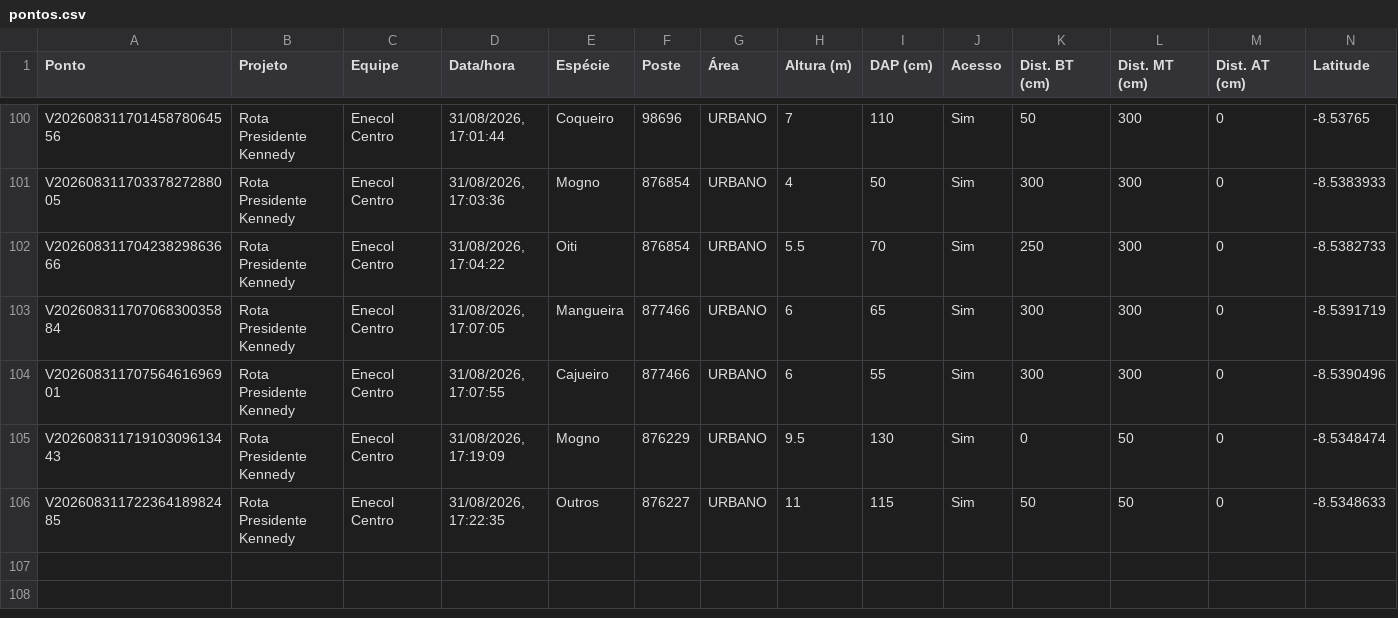
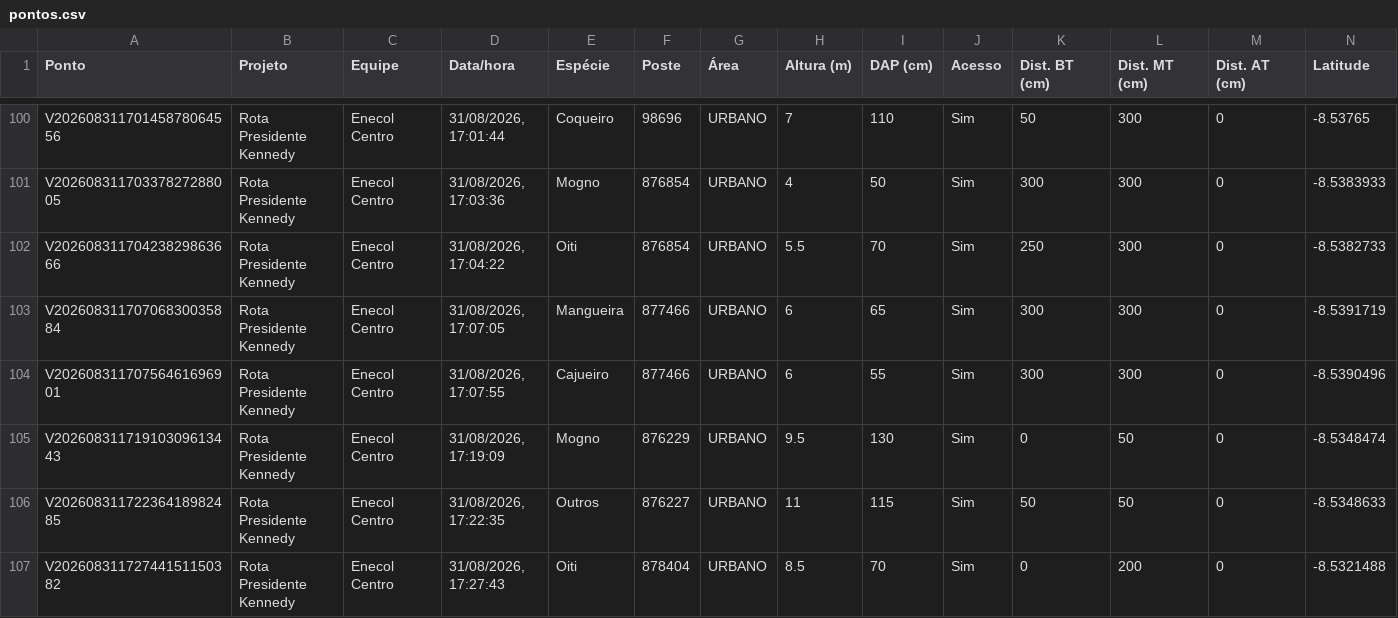
Before and after one commit to LGRSV/vera-vegetacao, a CSV file: exportacoes/projetos/rota-presidente-kennedy/pontos.csv, drawn as a sheet; only a part is shown, gaps mark what is left out; rows hold the shown columns only; the diff names each change by its address in the sheet, - before the commit and + after, or states it on an @@ line.

```diff
--- a/exportacoes/projetos/rota-presidente-kennedy/pontos.csv
+++ b/exportacoes/projetos/rota-presidente-kennedy/pontos.csv
+row 107: V20260831172744151150382 | Rota Presidente Kennedy | Enecol Centro | 31/08/2026, 17:27:43 | Oiti | 878404 | URBANO | 8.5 | 70 | Sim | 0 | 200 | 0 | -8.5321488
```
Also changed, not shown: exportacoes/enecol-centro.csv, 1 other file.
